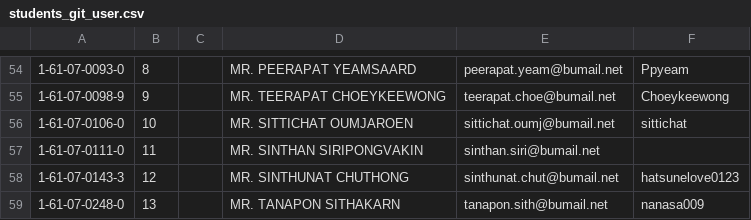
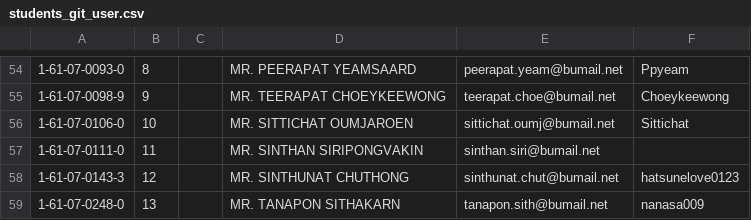
Before and after one commit to Sittichat/pwa-course-2022, a CSV file: students_git_user.csv, drawn as a sheet; only a part is shown, gaps mark what is left out; the diff names each change by its address in the sheet, - before the commit and + after, or states it on an @@ line.

Commit message:
Add username for 1610701060

```diff
--- a/students_git_user.csv
+++ b/students_git_user.csv
-F56: sittichat
+F56: Sittichat
```
